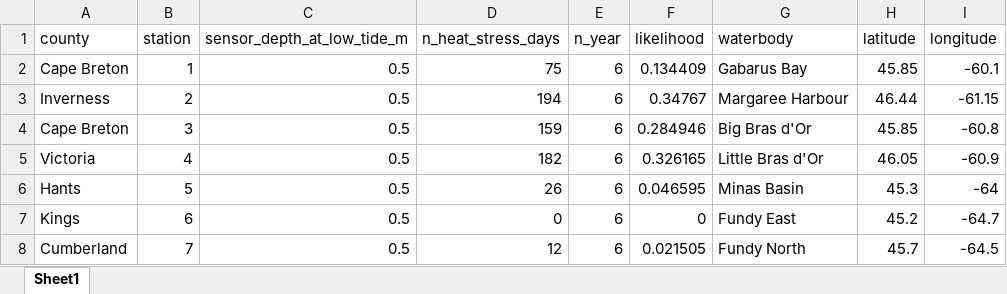
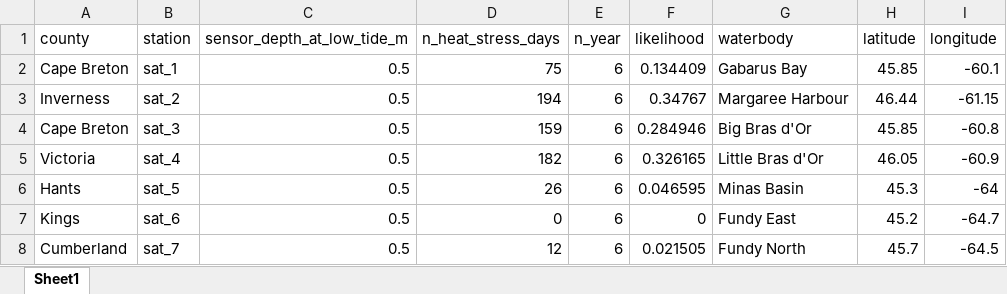
Before and after one commit to dempsey-CMAR/coastal_classification_year_1, an Excel workbook: data/Satellite_HS_Trout_20C_Table.xlsx, sheet Sheet1, drawn as a sheet; values as stored, in another font and other column widths than the file's, no borders; the diff names each change by its address in the sheet, - before the commit and + after, or states it on an @@ line.

```diff
--- a/data/Satellite_HS_Trout_20C_Table.xlsx (sheet Sheet1)
+++ b/data/Satellite_HS_Trout_20C_Table.xlsx (sheet Sheet1)
-B2 (station): 1
+B2 (station): sat_1
-B3 (station): 2
+B3 (station): sat_2
-B4 (station): 3
+B4 (station): sat_3
-B5 (station): 4
+B5 (station): sat_4
-B6 (station): 5
+B6 (station): sat_5
-B7 (station): 6
+B7 (station): sat_6
-B8 (station): 7
+B8 (station): sat_7
```
Also changed, not shown: data/Satellite_HS_Salmon_18C_Table.xlsx, 11 other files.
